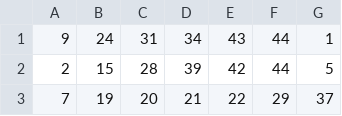
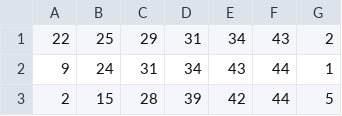
Before and after one commit to Websolution-sg/toto_predictor, a CSV file: totoResult.csv, drawn as a sheet; only a part is shown; the shorter side is filled out with more unchanged rows; the diff names each change by its address in the sheet, - before the commit and + after, or states it on an @@ line.

Commit message:
feat: Implement dynamic date detection and additional number extraction in TOTO result parsing

```diff
--- a/totoResult.csv
+++ b/totoResult.csv
+row 1: 22 | 25 | 29 | 31 | 34 | 43 | 2
```
Also changed, not shown: 5 other files.
